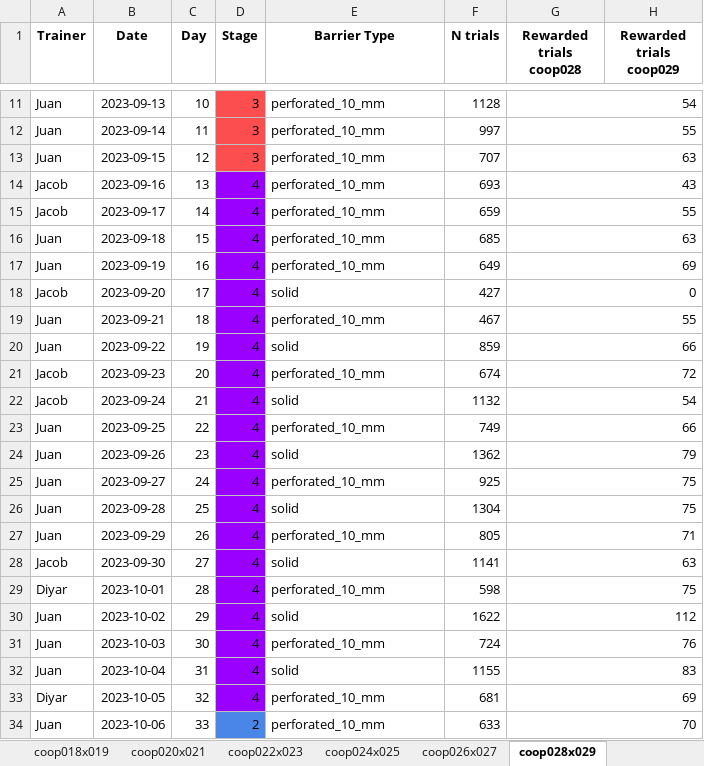
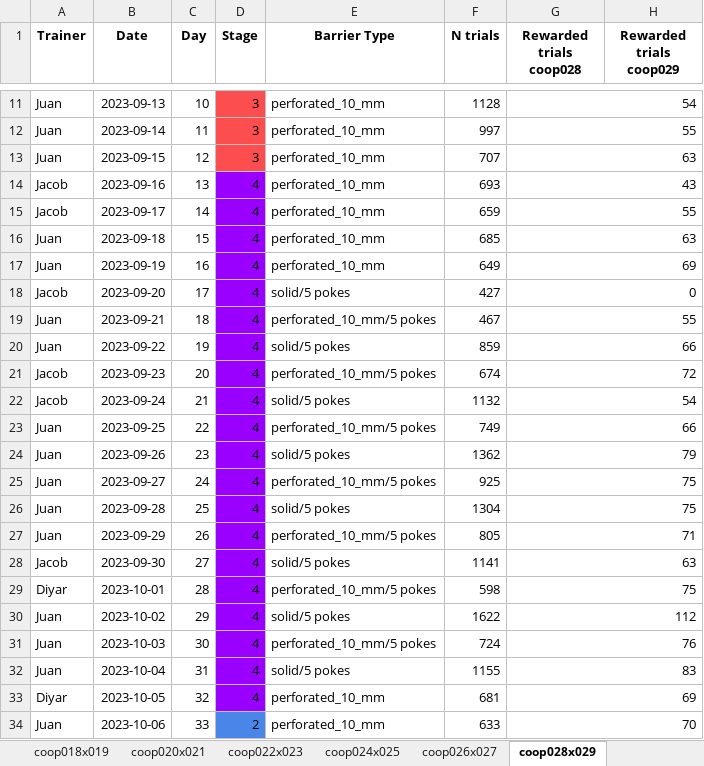
Before and after one commit to sjara/jaratest, an Excel workbook: juan/coop_seek_and_find_v2_updated.xlsx, sheet coop028x029, drawn as a sheet; only a part is shown, gaps mark what is left out; values as stored, in another font and other column widths than the file's, no borders; charts and pictures not drawn; the diff covers the shown part only; the diff names each change by its address in the sheet, - before the commit and + after, or states it on an @@ line.

```diff
--- a/juan/coop_seek_and_find_v2_updated.xlsx (sheet coop028x029)
+++ b/juan/coop_seek_and_find_v2_updated.xlsx (sheet coop028x029)
-E18 (Barrier Type): solid
+E18 (Barrier Type): solid/5 pokes
-E19 (Barrier Type): perforated_10_mm
+E19 (Barrier Type): perforated_10_mm/5 pokes
-E20 (Barrier Type): solid
+E20 (Barrier Type): solid/5 pokes
-E21 (Barrier Type): perforated_10_mm
+E21 (Barrier Type): perforated_10_mm/5 pokes
-E22 (Barrier Type): solid
+E22 (Barrier Type): solid/5 pokes
-E23 (Barrier Type): perforated_10_mm
+E23 (Barrier Type): perforated_10_mm/5 pokes
-E24 (Barrier Type): solid
+E24 (Barrier Type): solid/5 pokes
-E25 (Barrier Type): perforated_10_mm
+E25 (Barrier Type): perforated_10_mm/5 pokes
-E26 (Barrier Type): solid
+E26 (Barrier Type): solid/5 pokes
-E27 (Barrier Type): perforated_10_mm
+E27 (Barrier Type): perforated_10_mm/5 pokes
-E28 (Barrier Type): solid
+E28 (Barrier Type): solid/5 pokes
-E29 (Barrier Type): perforated_10_mm
+E29 (Barrier Type): perforated_10_mm/5 pokes
-E30 (Barrier Type): solid
+E30 (Barrier Type): solid/5 pokes
-E31 (Barrier Type): perforated_10_mm
+E31 (Barrier Type): perforated_10_mm/5 pokes
-E32 (Barrier Type): solid
+E32 (Barrier Type): solid/5 pokes
```
Also changed, not shown: 20 added rows and 9 edited cells elsewhere in this sheet, sheet coop024x025, sheet coop026x027, sheet coop022x023, charts or pictures, 1 other file.
